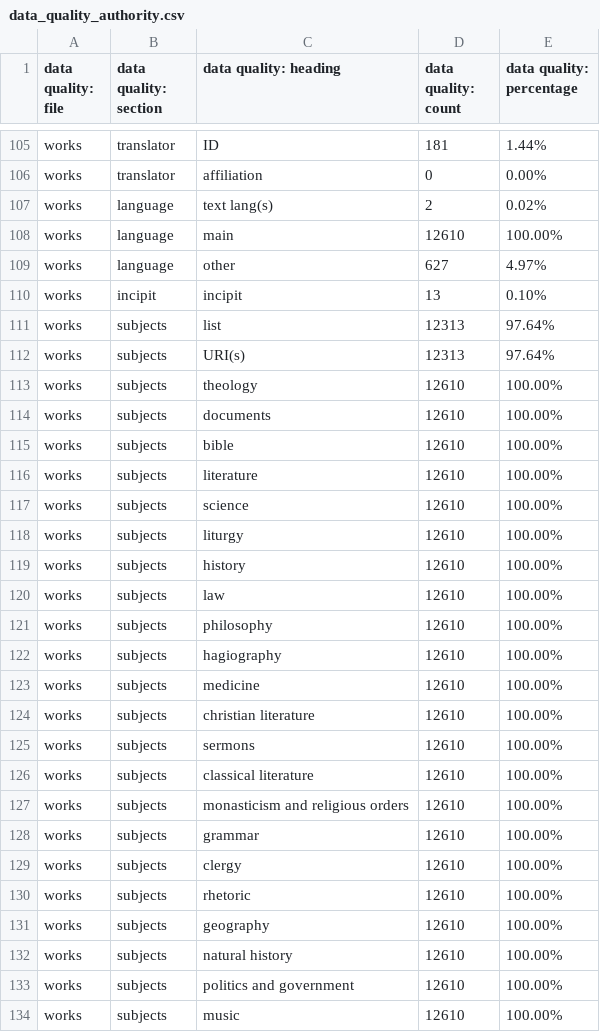
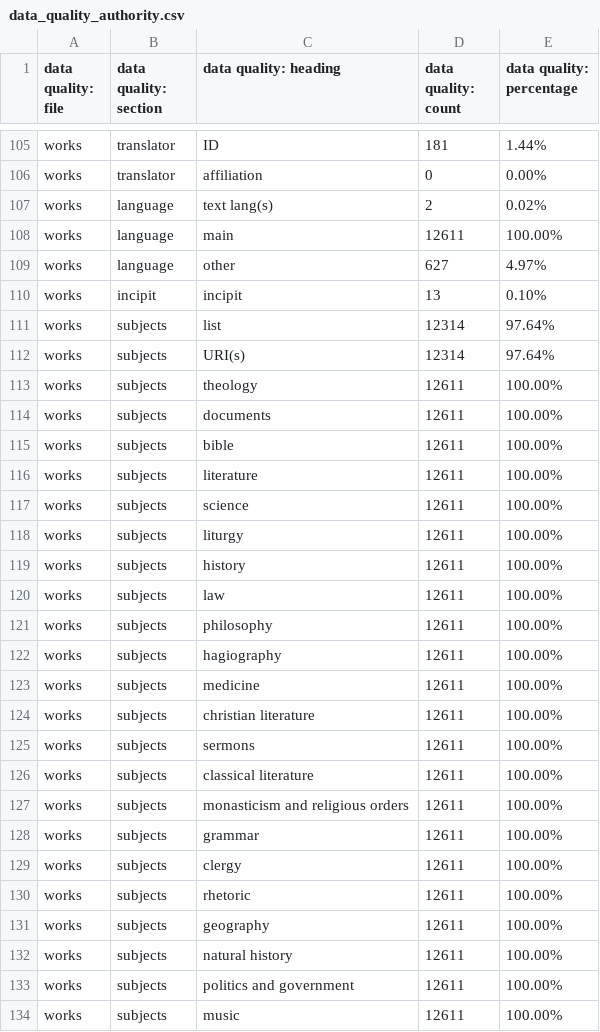
Before and after one commit to dowsmiller/medieval-mss-tabular-data, a CSV file: tabular_data/authority/csv/data_quality_authority.csv, drawn as a sheet; only a part is shown, gaps mark what is left out; the diff covers the shown part only.

```diff
--- a/tabular_data/authority/csv/data_quality_authority.csv
+++ b/tabular_data/authority/csv/data_quality_authority.csv
@@ -107,28 +107,28 @@ works,translator,affiliation,0,0.00%
 works,language,text lang(s),2,0.02%
-works,language,main,12610,100.00%
+works,language,main,12611,100.00%
 works,language,other,627,4.97%
 works,incipit,incipit,13,0.10%
-works,subjects,list,12313,97.64%
-works,subjects,URI(s),12313,97.64%
-works,subjects,theology,12610,100.00%
-works,subjects,documents,12610,100.00%
-works,subjects,bible,12610,100.00%
-works,subjects,literature,12610,100.00%
-works,subjects,science,12610,100.00%
-works,subjects,liturgy,12610,100.00%
-works,subjects,history,12610,100.00%
-works,subjects,law,12610,100.00%
-works,subjects,philosophy,12610,100.00%
-works,subjects,hagiography,12610,100.00%
-works,subjects,medicine,12610,100.00%
-works,subjects,christian literature,12610,100.00%
-works,subjects,sermons,12610,100.00%
-works,subjects,classical literature,12610,100.00%
-works,subjects,monasticism and religious orders,12610,100.00%
-works,subjects,grammar,12610,100.00%
-works,subjects,clergy,12610,100.00%
-works,subjects,rhetoric,12610,100.00%
-works,subjects,geography,12610,100.00%
-works,subjects,natural history,12610,100.00%
-works,subjects,politics and government,12610,100.00%
-works,subjects,music,12610,100.00%
+works,subjects,list,12314,97.64%
+works,subjects,URI(s),12314,97.64%
+works,subjects,theology,12611,100.00%
+works,subjects,documents,12611,100.00%
+works,subjects,bible,12611,100.00%
+works,subjects,literature,12611,100.00%
+works,subjects,science,12611,100.00%
+works,subjects,liturgy,12611,100.00%
+works,subjects,history,12611,100.00%
+works,subjects,law,12611,100.00%
+works,subjects,philosophy,12611,100.00%
+works,subjects,hagiography,12611,100.00%
+works,subjects,medicine,12611,100.00%
+works,subjects,christian literature,12611,100.00%
+works,subjects,sermons,12611,100.00%
+works,subjects,classical literature,12611,100.00%
+works,subjects,monasticism and religious orders,12611,100.00%
+works,subjects,grammar,12611,100.00%
+works,subjects,clergy,12611,100.00%
+works,subjects,rhetoric,12611,100.00%
+works,subjects,geography,12611,100.00%
+works,subjects,natural history,12611,100.00%
+works,subjects,politics and government,12611,100.00%
+works,subjects,music,12611,100.00%
```
Also changed, not shown: 60 edited cells elsewhere in this file, tabular_data/collection/csv/06_music.csv, tabular_data/collection/csv/data_quality_collection.csv, 29 other files.
